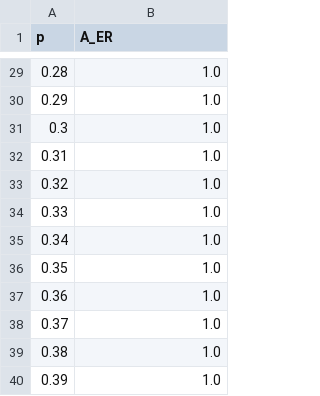
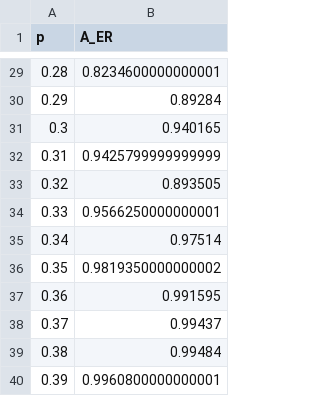
Before and after one commit to kechavious/misinfomation, a CSV file: results/csv/er_adoption_curve.csv, drawn as a sheet; only a part is shown, gaps mark what is left out; the diff covers the shown part only.

```diff
--- a/results/csv/er_adoption_curve.csv
+++ b/results/csv/er_adoption_curve.csv
@@ -29,12 +29,12 @@ p,A_ER
-0.28,1.0
-0.29,1.0
-0.3,1.0
-0.31,1.0
-0.32,1.0
-0.33,1.0
-0.34,1.0
-0.35,1.0
-0.36,1.0
-0.37,1.0
-0.38,1.0
-0.39,1.0
+0.28,0.8234600000000001
+0.29,0.89284
+0.3,0.940165
+0.31,0.9425799999999999
+0.32,0.893505
+0.33,0.9566250000000001
+0.34,0.97514
+0.35,0.9819350000000002
+0.36,0.991595
+0.37,0.99437
+0.38,0.99484
+0.39,0.9960800000000001
```
Also changed, not shown: 27 edited cells elsewhere in this file, results/csv/ba_adoption_curve.csv, results/csv/er_vs_ba.csv, 8 other files.
